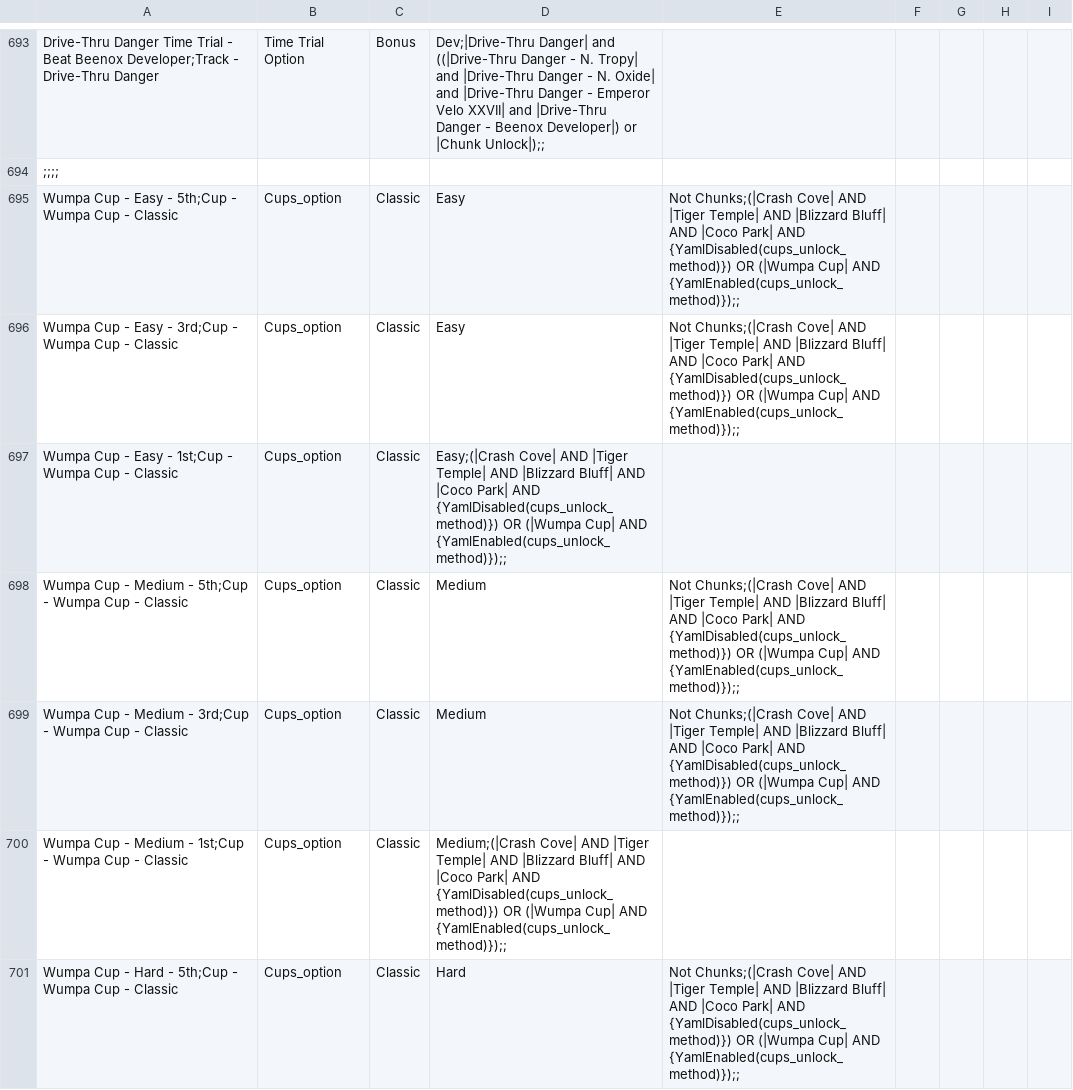
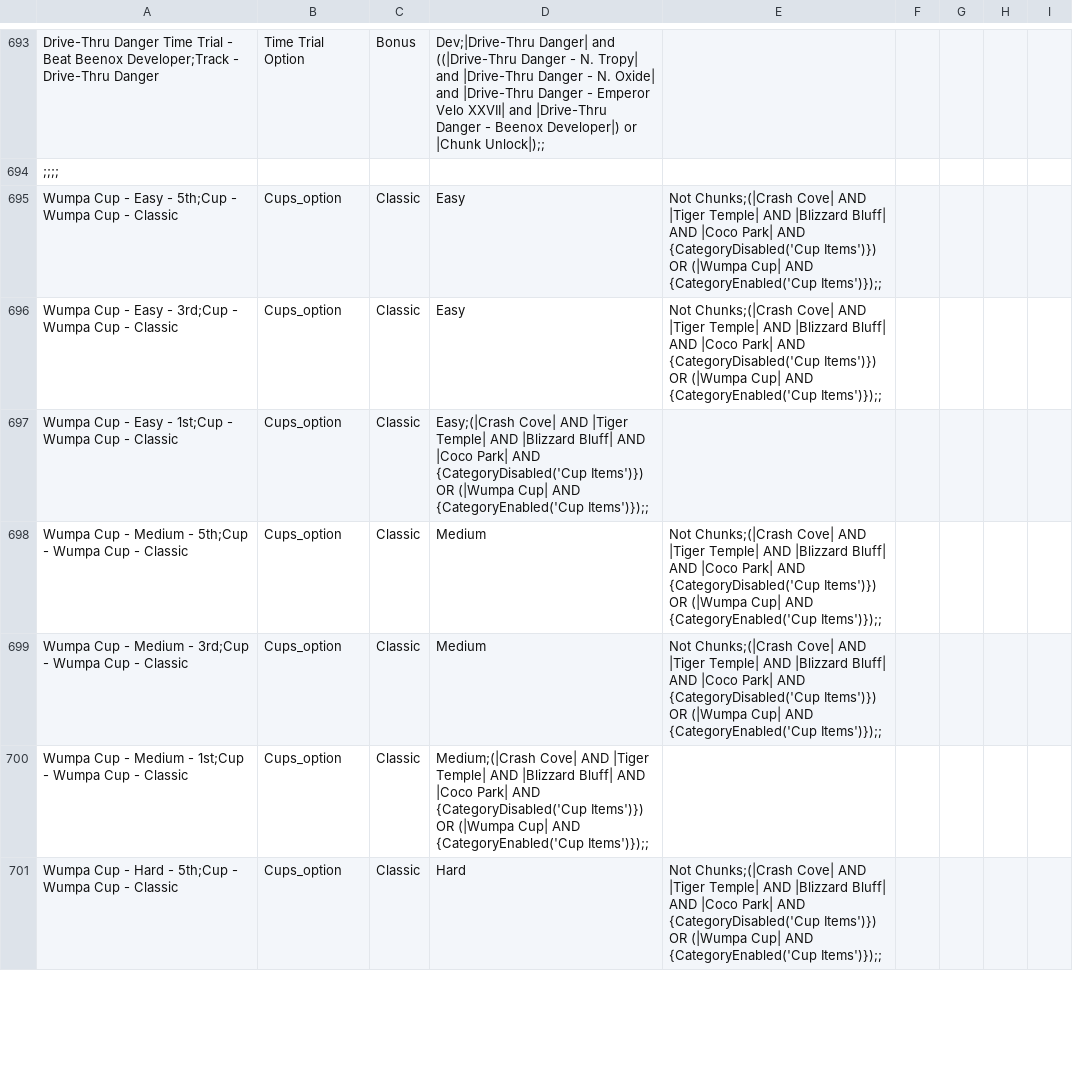
Before and after one commit to Hallstead/manual_crashteamracingnitrofueled_hallstead, a CSV file: hooks/locations.csv, drawn as a sheet; only a part is shown, gaps mark what is left out; the diff covers the shown part only.

Commit message:
fix problems with generatiom related to cup items

```diff
--- a/hooks/locations.csv
+++ b/hooks/locations.csv
@@ -694,8 +694,8 @@ Drive-Thru Danger Time Trial - Beat Beenox Developer;Track - Drive-Thru Danger,
 ;;;;
-Wumpa Cup - Easy - 5th;Cup - Wumpa Cup - Classic, Cups_option, Classic, Easy, Not Chunks;(|Crash Cove| AND |Tiger Temple| AND |Blizzard Bluff| AND |Coco Park| AND {YamlDisabled(cups_unlock_method)}) OR (|Wumpa Cup| AND {YamlEnabled(cups_unlock_method)});;
-Wumpa Cup - Easy - 3rd;Cup - Wumpa Cup - Classic, Cups_option, Classic, Easy, Not Chunks;(|Crash Cove| AND |Tiger Temple| AND |Blizzard Bluff| AND |Coco Park| AND {YamlDisabled(cups_unlock_method)}) OR (|Wumpa Cup| AND {YamlEnabled(cups_unlock_method)});;
-Wumpa Cup - Easy - 1st;Cup - Wumpa Cup - Classic, Cups_option, Classic, Easy;(|Crash Cove| AND |Tiger Temple| AND |Blizzard Bluff| AND |Coco Park| AND {YamlDisabled(cups_unlock_method)}) OR (|Wumpa Cup| AND {YamlEnabled(cups_unlock_method)});;
-Wumpa Cup - Medium - 5th;Cup - Wumpa Cup - Classic, Cups_option, Classic, Medium, Not Chunks;(|Crash Cove| AND |Tiger Temple| AND |Blizzard Bluff| AND |Coco Park| AND {YamlDisabled(cups_unlock_method)}) OR (|Wumpa Cup| AND {YamlEnabled(cups_unlock_method)});;
-Wumpa Cup - Medium - 3rd;Cup - Wumpa Cup - Classic, Cups_option, Classic, Medium, Not Chunks;(|Crash Cove| AND |Tiger Temple| AND |Blizzard Bluff| AND |Coco Park| AND {YamlDisabled(cups_unlock_method)}) OR (|Wumpa Cup| AND {YamlEnabled(cups_unlock_method)});;
-Wumpa Cup - Medium - 1st;Cup - Wumpa Cup - Classic, Cups_option, Classic, Medium;(|Crash Cove| AND |Tiger Temple| AND |Blizzard Bluff| AND |Coco Park| AND {YamlDisabled(cups_unlock_method)}) OR (|Wumpa Cup| AND {YamlEnabled(cups_unlock_method)});;
-Wumpa Cup - Hard - 5th;Cup - Wumpa Cup - Classic, Cups_option, Classic, Hard, Not Chunks;(|Crash Cove| AND |Tiger Temple| AND |Blizzard Bluff| AND |Coco Park| AND {YamlDisabled(cups_unlock_method)}) OR (|Wumpa Cup| AND {YamlEnabled(cups_unlock_method)});;
+Wumpa Cup - Easy - 5th;Cup - Wumpa Cup - Classic, Cups_option, Classic, Easy, Not Chunks;(|Crash Cove| AND |Tiger Temple| AND |Blizzard Bluff| AND |Coco Park| AND {CategoryDisabled('Cup Items')}) OR (|Wumpa Cup| AND {CategoryEnabled('Cup Items')});;
+Wumpa Cup - Easy - 3rd;Cup - Wumpa Cup - Classic, Cups_option, Classic, Easy, Not Chunks;(|Crash Cove| AND |Tiger Temple| AND |Blizzard Bluff| AND |Coco Park| AND {CategoryDisabled('Cup Items')}) OR (|Wumpa Cup| AND {CategoryEnabled('Cup Items')});;
+Wumpa Cup - Easy - 1st;Cup - Wumpa Cup - Classic, Cups_option, Classic, Easy;(|Crash Cove| AND |Tiger Temple| AND |Blizzard Bluff| AND |Coco Park| AND {CategoryDisabled('Cup Items')}) OR (|Wumpa Cup| AND {CategoryEnabled('Cup Items')});;
+Wumpa Cup - Medium - 5th;Cup - Wumpa Cup - Classic, Cups_option, Classic, Medium, Not Chunks;(|Crash Cove| AND |Tiger Temple| AND |Blizzard Bluff| AND |Coco Park| AND {CategoryDisabled('Cup Items')}) OR (|Wumpa Cup| AND {CategoryEnabled('Cup Items')});;
+Wumpa Cup - Medium - 3rd;Cup - Wumpa Cup - Classic, Cups_option, Classic, Medium, Not Chunks;(|Crash Cove| AND |Tiger Temple| AND |Blizzard Bluff| AND |Coco Park| AND {CategoryDisabled('Cup Items')}) OR (|Wumpa Cup| AND {CategoryEnabled('Cup Items')});;
+Wumpa Cup - Medium - 1st;Cup - Wumpa Cup - Classic, Cups_option, Classic, Medium;(|Crash Cove| AND |Tiger Temple| AND |Blizzard Bluff| AND |Coco Park| AND {CategoryDisabled('Cup Items')}) OR (|Wumpa Cup| AND {CategoryEnabled('Cup Items')});;
+Wumpa Cup - Hard - 5th;Cup - Wumpa Cup - Classic, Cups_option, Classic, Hard, Not Chunks;(|Crash Cove| AND |Tiger Temple| AND |Blizzard Bluff| AND |Coco Park| AND {CategoryDisabled('Cup Items')}) OR (|Wumpa Cup| AND {CategoryEnabled('Cup Items')});;
```
Also changed, not shown: 92 edited cells elsewhere in this file, 6 other files.
